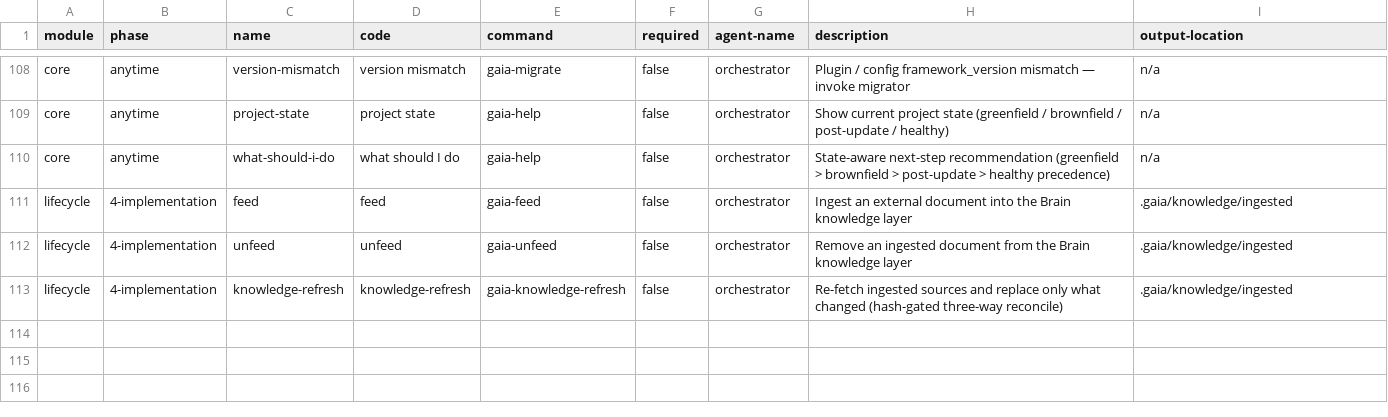
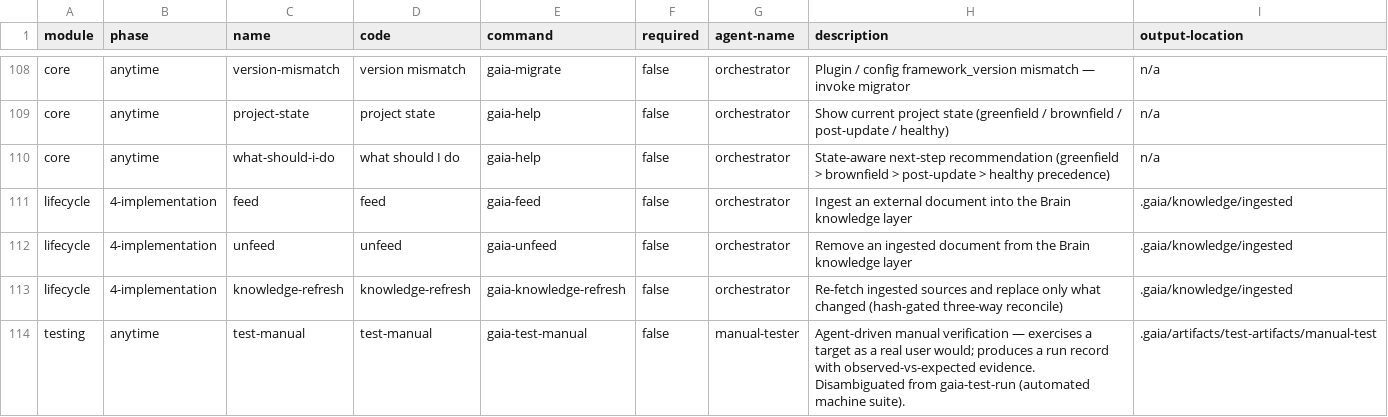
Before and after one commit to gaiastudio-ai/gaia-framework, a CSV file: plugins/gaia/knowledge/gaia-help.csv, drawn as a sheet; only a part is shown, gaps mark what is left out; the diff names each change by its address in the sheet, - before the commit and + after, or states it on an @@ line.

Commit message:
feat(E115-S1): manual-tester agent (Reese) + /gaia-test-manual command (#1541)
Story: E115-S1

```diff
--- a/plugins/gaia/knowledge/gaia-help.csv
+++ b/plugins/gaia/knowledge/gaia-help.csv
+row 114: testing | anytime | test-manual | test-manual | gaia-test-manual | false | manual-tester | Agent-driven manual verification — exercises a target as a real user would; produces a run record with observed-vs-expected evidence. Disambiguated from gaia-test-run (automated machine suite). | .gaia/artifacts/test-artifacts/manual-test
```
Also changed, not shown: plugins/gaia/knowledge/workflow-manifest.csv, 10 other files.
